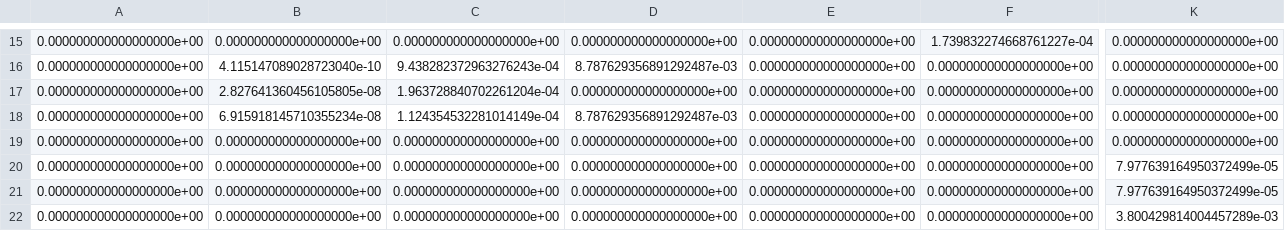
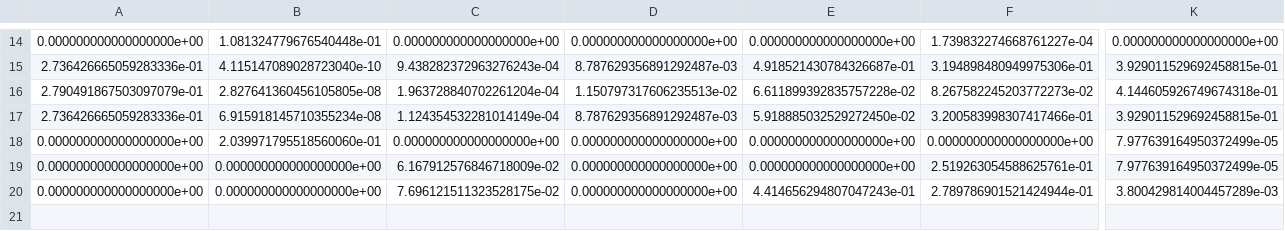
Before and after one commit to sarkar-s/CoRe, a CSV file: Examples/Immune_System/high-q_mat-H.csv, drawn as a sheet; only a part is shown, gaps mark what is left out; removed rows and columns are numbered as before the commit, all else as after; rows hold the shown columns only; the diff covers the shown part only; the diff names each change by its address in the sheet, - before the commit and + after, or states it on an @@ line.

```diff
--- a/Examples/Immune_System/high-q_mat-H.csv
+++ b/Examples/Immune_System/high-q_mat-H.csv
-B14: 0.000000000000000000e+00
+B14: 1.081324779676540448e-01
-A15: 0.000000000000000000e+00
+A15: 2.736426665059283336e-01
-E15: 0.000000000000000000e+00
+E15: 4.918521430784326687e-01
-F15: 0.000000000000000000e+00
+F15: 3.194898480949975306e-01
-K15: 0.000000000000000000e+00
+K15: 3.929011529692458815e-01
-A16: 0.000000000000000000e+00
+A16: 2.790491867503097079e-01
-D16: 0.000000000000000000e+00
+D16: 1.150797317606235513e-02
-E16: 0.000000000000000000e+00
+E16: 6.611899392835757228e-02
-F16: 0.000000000000000000e+00
+F16: 8.267582245203772273e-02
-K16: 0.000000000000000000e+00
+K16: 4.144605926749674318e-01
-A17: 0.000000000000000000e+00
+A17: 2.736426665059283336e-01
-E17: 0.000000000000000000e+00
+E17: 5.918885032529272450e-02
-F17: 0.000000000000000000e+00
+F17: 3.200583998307417466e-01
-K17: 0.000000000000000000e+00
+K17: 3.929011529692458815e-01
-row 19: 0.000000000000000000e+00 | 0.000000000000000000e+00 | 0.000000000000000000e+00 | 0.000000000000000000e+00 | 0.000000000000000000e+00 | 0.000000000000000000e+00 | 0.000000000000000000e+00
-B18: 0.000000000000000000e+00
+B18: 2.039971795518560060e-01
-C19: 0.000000000000000000e+00
+C19: 6.167912576846718009e-02
-F19: 0.000000000000000000e+00
+F19: 2.519263054588625761e-01
-C20: 0.000000000000000000e+00
+C20: 7.696121511323528175e-02
-E20: 0.000000000000000000e+00
+E20: 4.414656294807047243e-01
-F20: 0.000000000000000000e+00
+F20: 2.789786901521424944e-01
```
Also changed, not shown: 5 added rows, 6 removed rows and 23 edited cells elsewhere in this file, Examples/Immune_System/counter_entropic_shift/high_all_drug_shifts-maxEnt.csv, Examples/Immune_System/counter_entropic_shift/split_all_drug_shifts-maxEnt.csv, 14 other files.
